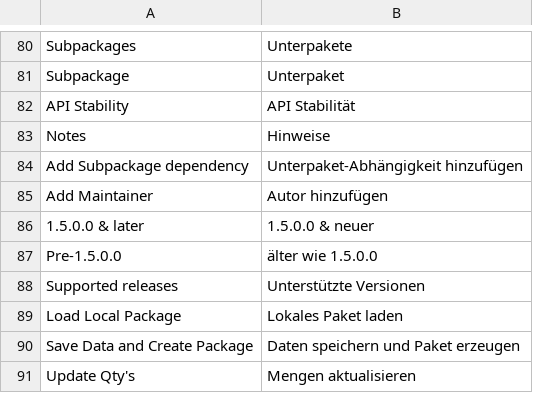
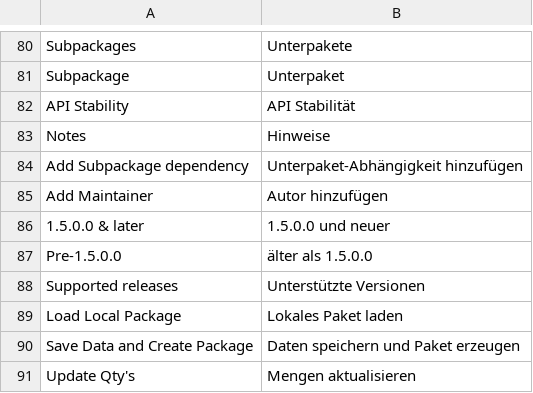
Before and after one commit to riconeitzel/German_LocalePack_de_DE, a CSV file: app/design/adminhtml/default/default/locale/de_DE/translate.csv, drawn as a sheet; only a part is shown, gaps mark what is left out.

```diff
--- a/app/design/adminhtml/default/default/locale/de_DE/translate.csv
+++ b/app/design/adminhtml/default/default/locale/de_DE/translate.csv
@@ -85,4 +85,4 @@
 "Add Maintainer","Autor hinzufügen"
-"1.5.0.0 & later","1.5.0.0 & neuer"
-"Pre-1.5.0.0","älter wie 1.5.0.0"
+"1.5.0.0 & later","1.5.0.0 und neuer"
+"Pre-1.5.0.0","älter als 1.5.0.0"
 "Supported releases","Unterstützte Versionen"
```
Also changed, not shown: app/locale/de_DE/Mage_Customer.csv, app/locale/de_DE/Mage_Sales.csv, 1 other file.
